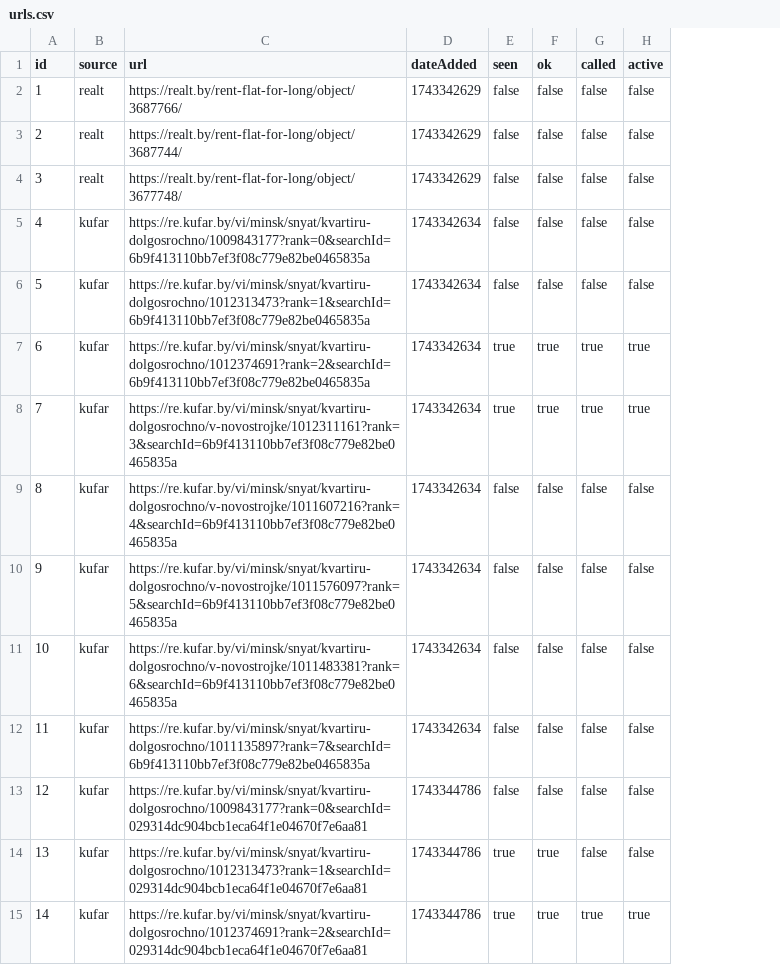
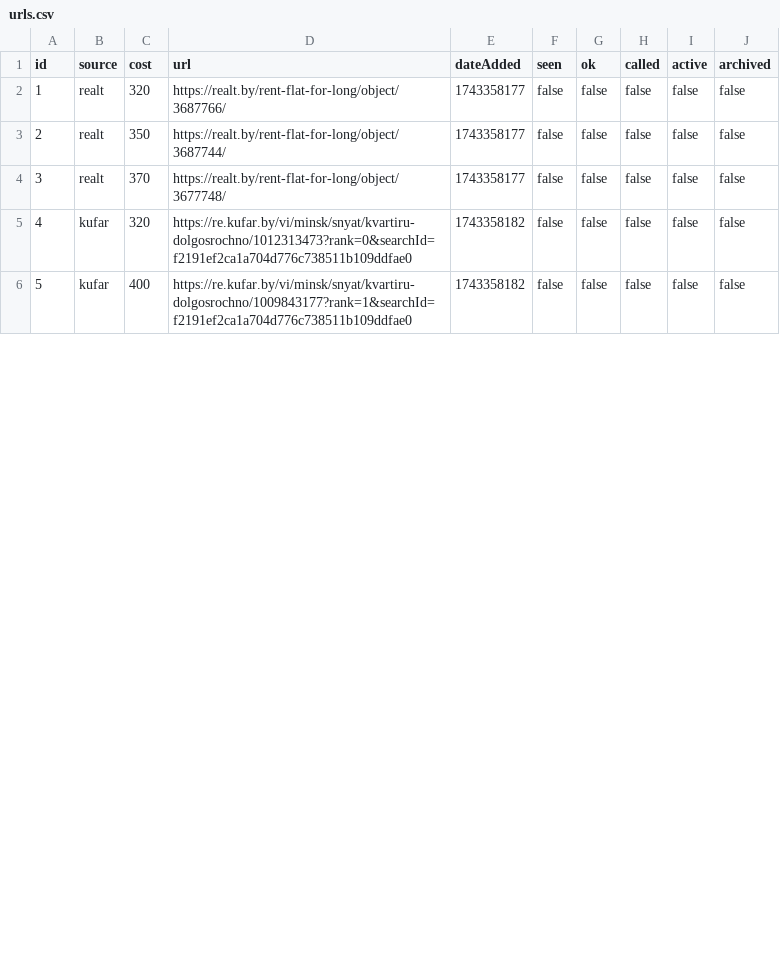
Before and after one commit to readyyyk/flatCrawl, a CSV file: urls.csv, drawn as a sheet; only a part is shown; removed rows and columns are numbered as before the commit, all else as after; the diff covers the shown part only; the diff names each change by its address in the sheet, - before the commit and + after, or states it on an @@ line.

Commit message:
refactor + archive + cost + gh pages from branch

```diff
--- a/urls.csv
+++ b/urls.csv
+column C (cost), rows 2-6: 320 | 350 | 370 | 320 | 400
+column J (archived), rows 2-6: all false
-E2:E4 (dateAdded): 1743342629
+E2:E4 (dateAdded): 1743358177
-row 5: 4 | kufar | https://re.kufar.by/vi/minsk/snyat/kvartiru-dolgosrochno/1009843177?rank=0&searchId=6b9f413110bb7ef3f08c779e82be0465835a | 1743342634 | false | false | false | false
@@ column A (id) renumbered between rows 5 and 11 @@
-D5 (url): https://re.kufar.by/vi/minsk/snyat/kvartiru-dolgosrochno/1012313473?rank=1&searchId=6b9f413110bb7ef3f08c779e82be0465835a
+D5 (url): https://re.kufar.by/vi/minsk/snyat/kvartiru-dolgosrochno/1012313473?rank=0&searchId=f2191ef2ca1a704d776c738511b109ddfae0
-E5 (dateAdded): 1743342634
+E5 (dateAdded): 1743358182
-row 7: 6 | kufar | https://re.kufar.by/vi/minsk/snyat/kvartiru-dolgosrochno/1012374691?rank=2&searchId=6b9f413110bb7ef3f08c779e82be0465835a | 1743342634 | true | true | true | true
-row 8: 7 | kufar | https://re.kufar.by/vi/minsk/snyat/kvartiru-dolgosrochno/v-novostrojke/1012311161?rank=3&searchId=6b9f413110bb7ef3f08c779e82be0465835a | 1743342634 | true | true | true | true
-row 9: 8 | kufar | https://re.kufar.by/vi/minsk/snyat/kvartiru-dolgosrochno/v-novostrojke/1011607216?rank=4&searchId=6b9f413110bb7ef3f08c779e82be0465835a | 1743342634 | false | false | false | false
-row 10: 9 | kufar | https://re.kufar.by/vi/minsk/snyat/kvartiru-dolgosrochno/v-novostrojke/1011576097?rank=5&searchId=6b9f413110bb7ef3f08c779e82be0465835a | 1743342634 | false | false | false | false
-row 11: 10 | kufar | https://re.kufar.by/vi/minsk/snyat/kvartiru-dolgosrochno/v-novostrojke/1011483381?rank=6&searchId=6b9f413110bb7ef3f08c779e82be0465835a | 1743342634 | false | false | false | false
-row 12: 11 | kufar | https://re.kufar.by/vi/minsk/snyat/kvartiru-dolgosrochno/1011135897?rank=7&searchId=6b9f413110bb7ef3f08c779e82be0465835a | 1743342634 | false | false | false | false
-D6 (url): https://re.kufar.by/vi/minsk/snyat/kvartiru-dolgosrochno/1009843177?rank=0&searchId=029314dc904bcb1eca64f1e04670f7e6aa81
+D6 (url): https://re.kufar.by/vi/minsk/snyat/kvartiru-dolgosrochno/1009843177?rank=1&searchId=f2191ef2ca1a704d776c738511b109ddfae0
-E6 (dateAdded): 1743344786
+E6 (dateAdded): 1743358182
-row 14: 13 | kufar | https://re.kufar.by/vi/minsk/snyat/kvartiru-dolgosrochno/1012313473?rank=1&searchId=029314dc904bcb1eca64f1e04670f7e6aa81 | 1743344786 | true | true | false | false
-row 15: 14 | kufar | https://re.kufar.by/vi/minsk/snyat/kvartiru-dolgosrochno/1012374691?rank=2&searchId=029314dc904bcb1eca64f1e04670f7e6aa81 | 1743344786 | true | true | true | true
```
Also changed, not shown: 8 removed rows and 10 edited cells elsewhere in this file, 46 other files.
